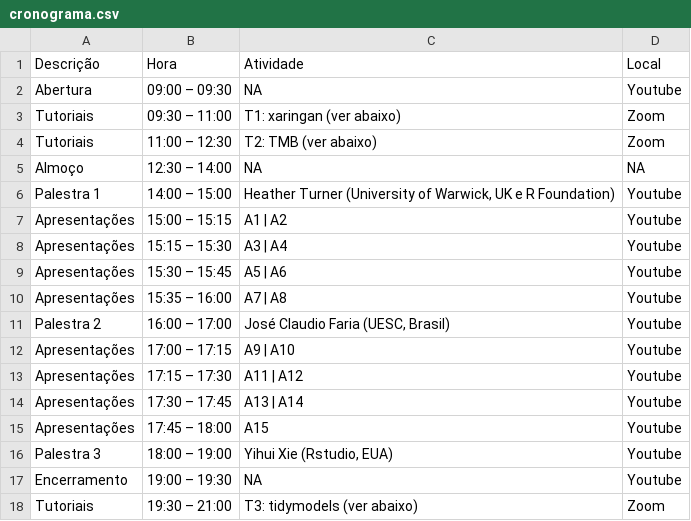
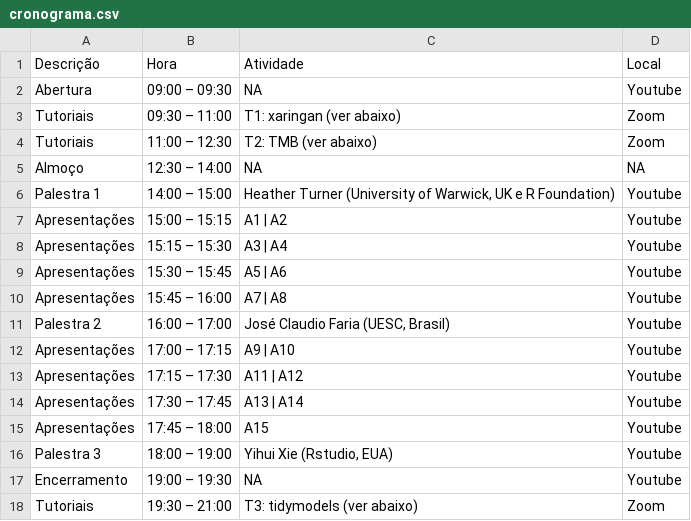
Before and after one commit to leg-ufpr/rday, a CSV file: content/cronograma.csv, drawn as a sheet.

```diff
--- a/content/cronograma.csv
+++ b/content/cronograma.csv
@@ -9,3 +9,3 @@ Apresentações,15:15 – 15:30,A3 | A4,Youtube
 Apresentações,15:30 – 15:45,A5 | A6,Youtube
-Apresentações,15:35 – 16:00,A7 | A8,Youtube
+Apresentações,15:45 – 16:00,A7 | A8,Youtube
 Palestra 2,16:00 – 17:00,"José Claudio Faria (UESC, Brasil)",Youtube
```
Also changed, not shown: 2 other files.
